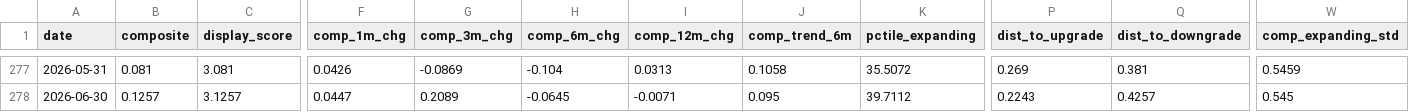
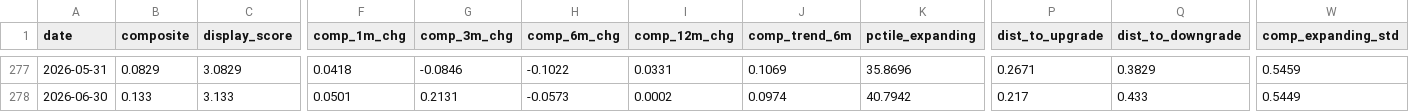
Before and after one commit to ankitv25/Macro-Regime-Score, a CSV file: outputs/monitoring/mrs_composite_history.csv, drawn as a sheet; only a part is shown, gaps mark what is left out; the diff covers the shown part only; the diff names each change by its address in the sheet, - before the commit and + after, or states it on an @@ line.

```diff
--- a/outputs/monitoring/mrs_composite_history.csv
+++ b/outputs/monitoring/mrs_composite_history.csv
-B277 (composite): 0.081
+B277 (composite): 0.0829
-C277 (display_score): 3.081
+C277 (display_score): 3.0829
-F277 (comp_1m_chg): 0.0426
+F277 (comp_1m_chg): 0.0418
-G277 (comp_3m_chg): -0.0869
+G277 (comp_3m_chg): -0.0846
-H277 (comp_6m_chg): -0.104
+H277 (comp_6m_chg): -0.1022
-I277 (comp_12m_chg): 0.0313
+I277 (comp_12m_chg): 0.0331
-J277 (comp_trend_6m): 0.1058
+J277 (comp_trend_6m): 0.1069
-K277 (pctile_expanding): 35.5072
+K277 (pctile_expanding): 35.8696
-P277 (dist_to_upgrade): 0.269
+P277 (dist_to_upgrade): 0.2671
-Q277 (dist_to_downgrade): 0.381
+Q277 (dist_to_downgrade): 0.3829
-B278 (composite): 0.1257
+B278 (composite): 0.133
-C278 (display_score): 3.1257
+C278 (display_score): 3.133
-F278 (comp_1m_chg): 0.0447
+F278 (comp_1m_chg): 0.0501
-G278 (comp_3m_chg): 0.2089
+G278 (comp_3m_chg): 0.2131
-H278 (comp_6m_chg): -0.0645
+H278 (comp_6m_chg): -0.0573
-I278 (comp_12m_chg): -0.0071
+I278 (comp_12m_chg): 0.0002
-J278 (comp_trend_6m): 0.095
+J278 (comp_trend_6m): 0.0974
-K278 (pctile_expanding): 39.7112
+K278 (pctile_expanding): 40.7942
-P278 (dist_to_upgrade): 0.2243
+P278 (dist_to_upgrade): 0.217
-Q278 (dist_to_downgrade): 0.4257
+Q278 (dist_to_downgrade): 0.433
-W278 (comp_expanding_std): 0.545
+W278 (comp_expanding_std): 0.5449
```
Also changed, not shown: 27 edited cells elsewhere in this file, outputs/monitoring/mrs_indicator_history.csv, outputs/monitoring/mrs_pillar_history.csv, 8 other files.
